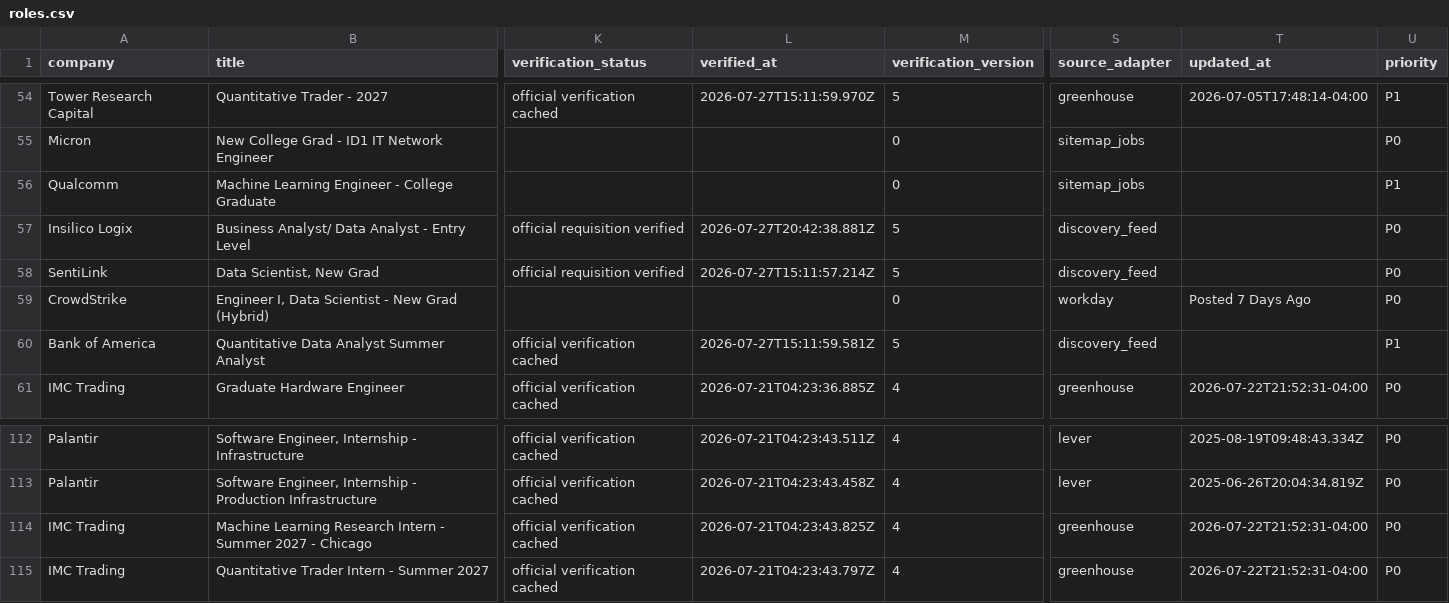
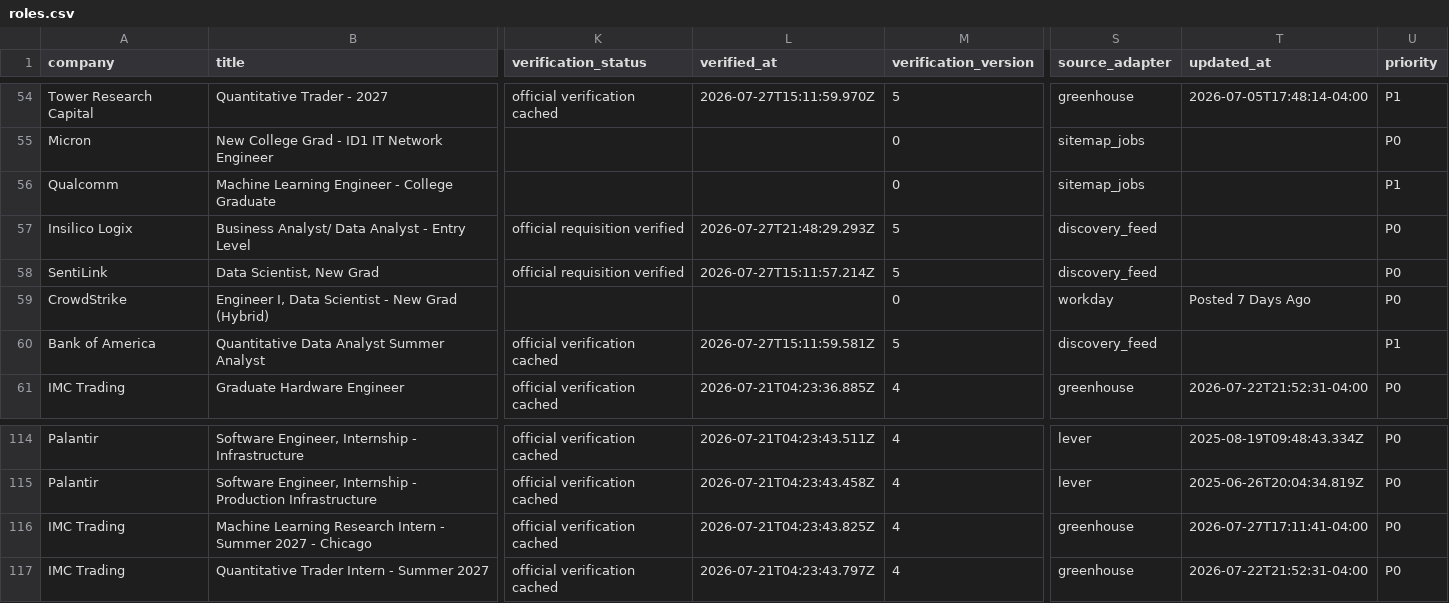
Before and after one commit to WonOfAKind/New-Grad-And-Internships-2027, a CSV file: data/roles.csv, drawn as a sheet; only a part is shown, gaps mark what is left out; addresses are those after the commit; the diff covers the shown part only; the diff names each change by its address in the sheet, - before the commit and + after, or states it on an @@ line.

```diff
--- a/data/roles.csv
+++ b/data/roles.csv
-L57 (verified_at): 2026-07-27T20:42:38.881Z
+L57 (verified_at): 2026-07-27T21:48:29.293Z
-T116 (updated_at): 2026-07-22T21:52:31-04:00
+T116 (updated_at): 2026-07-27T17:11:41-04:00
```
Also changed, not shown: 2 added rows and 4 edited cells elsewhere in this file, 6 other files.
